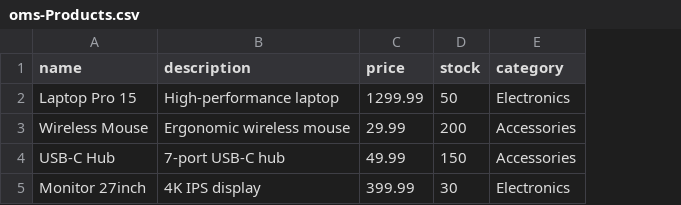
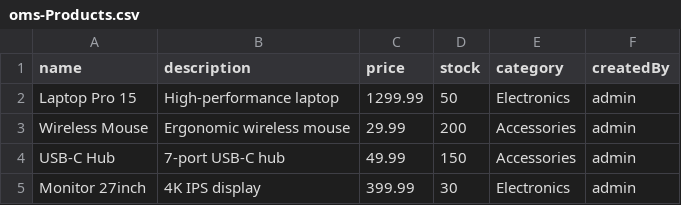
Before and after one commit to JeanIrad/oms, a CSV file: db/data/oms-Products.csv, drawn as a sheet; the diff names each change by its address in the sheet, - before the commit and + after, or states it on an @@ line.

```diff
--- a/db/data/oms-Products.csv
+++ b/db/data/oms-Products.csv
+column F (createdBy), rows 2-5: all admin
```
Also changed, not shown: 10 other files.
